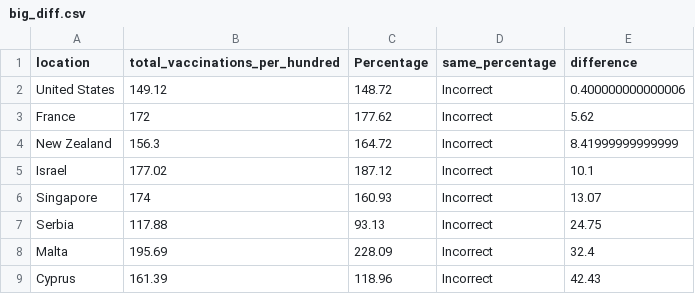
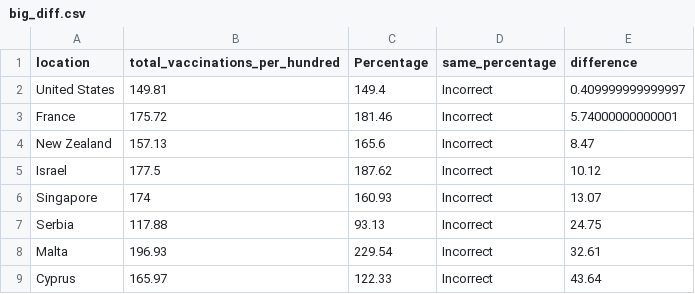
Before and after one commit to Emmanuel-Carranza/FAS1002_projet-final, a CSV file: data/processed/big_diff.csv, drawn as a sheet.

```diff
--- a/data/processed/big_diff.csv
+++ b/data/processed/big_diff.csv
@@ -1,9 +1,9 @@
 "location","total_vaccinations_per_hundred","Percentage","same_percentage","difference"
-"United States",149.12,148.72,"Incorrect",0.400000000000006
-"France",172,177.62,"Incorrect",5.62
-"New Zealand",156.3,164.72,"Incorrect",8.41999999999999
-"Israel",177.02,187.12,"Incorrect",10.1
+"United States",149.81,149.4,"Incorrect",0.409999999999997
+"France",175.72,181.46,"Incorrect",5.74000000000001
+"New Zealand",157.13,165.6,"Incorrect",8.47
+"Israel",177.5,187.62,"Incorrect",10.12
 "Singapore",174,160.93,"Incorrect",13.07
 "Serbia",117.88,93.13,"Incorrect",24.75
-"Malta",195.69,228.09,"Incorrect",32.4
-"Cyprus",161.39,118.96,"Incorrect",42.43
+"Malta",196.93,229.54,"Incorrect",32.61
+"Cyprus",165.97,122.33,"Incorrect",43.64
```
Also changed, not shown: data/processed/continent_vax.csv, data/processed/country_vax.csv, 35 other files.
